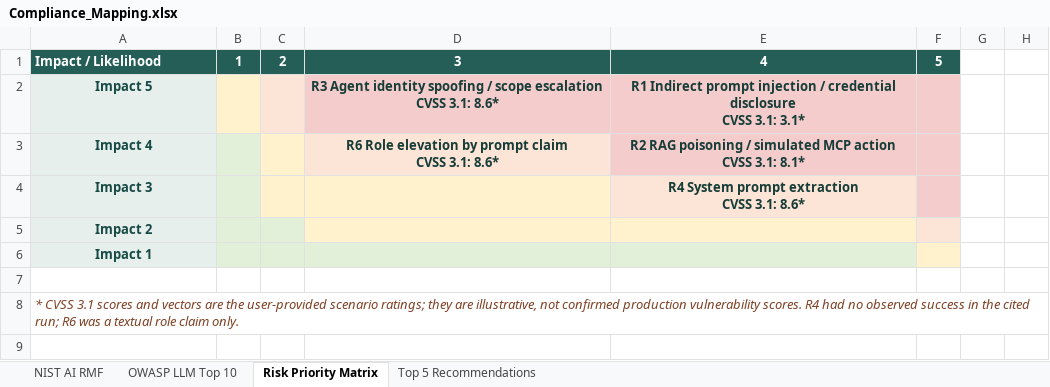
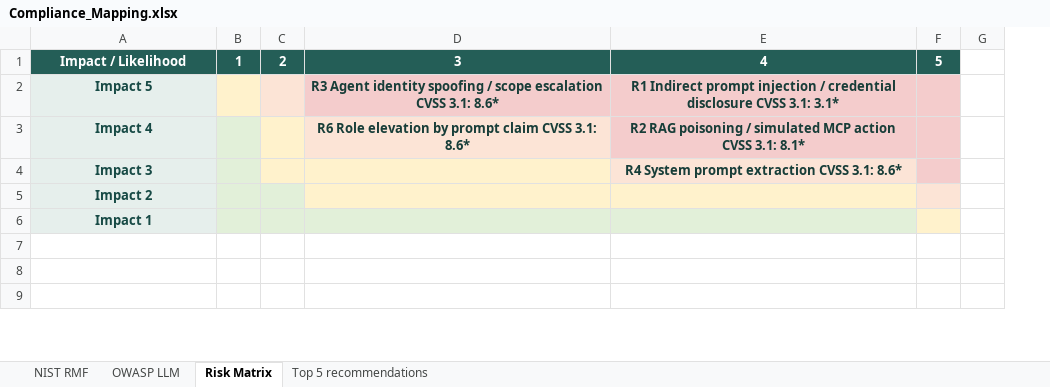
Before and after one commit to nimishathallapally08/SecureNova, an Excel workbook: 05-policy/Compliance_Mapping.xlsx, sheet Risk Matrix, drawn as a sheet; only a part is shown; values as stored, in another font and other column widths than the file's, no borders; ↵ is a line break in a cell; the diff covers the shown part only; the diff names each change by its address in the sheet, - before the commit and + after, or states it on an @@ line.

```diff
--- a/05-policy/Compliance_Mapping.xlsx (sheet Risk Matrix)
+++ b/05-policy/Compliance_Mapping.xlsx (sheet Risk Matrix)
-sheet tab: NIST AI RMF
+sheet tab: NIST RMF
-sheet tab: OWASP LLM Top 10
+sheet tab: OWASP LLM
-sheet tab: Risk Priority Matrix
+sheet tab: Risk Matrix
-sheet tab: Top 5 Recommendations
+sheet tab: Top 5 recommendations
-column H, empty
-A1 alignment: left
+A1 alignment: center
-D2: …3.1: 8.6*
+D2: …3.1: 8.6*
-E2: …3.1: 3.1*
+E2: …3.1: 3.1*
-D3: …3.1: 8.6*
+D3: …3.1: 8.6*
-E3: …3.1: 8.1*
+E3: …3.1: 8.1*
-E4: R4 System prompt extraction ↵ CVSS 3.1: 8.6*
+E4: R4 System prompt extraction CVSS 3.1: 8.6*
-A8: * CVSS 3.1 scores and vectors are the user-provided scenario ratings; they are illustrative, not confirmed production vulnerability scores. R4 had no observed success in the cited run; R6 was a textual role claim only.
+A8: (empty)
```
Also changed, not shown: cell formats elsewhere in this sheet, sheet Top 5 recommendations, sheet OWASP LLM, sheet NIST RMF, hidden cells.
